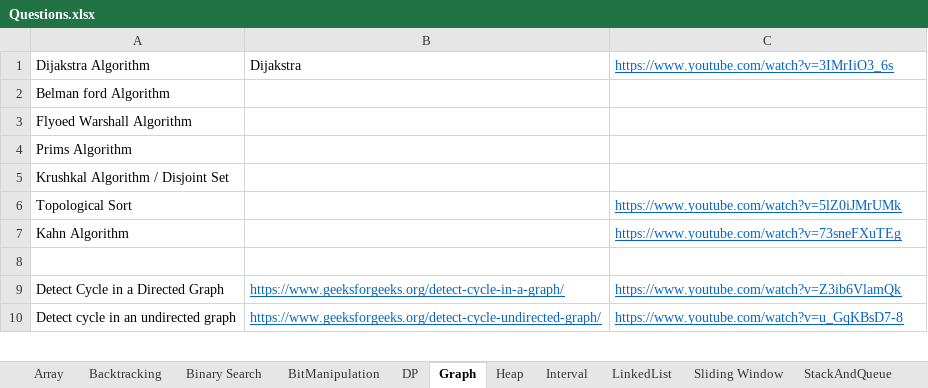
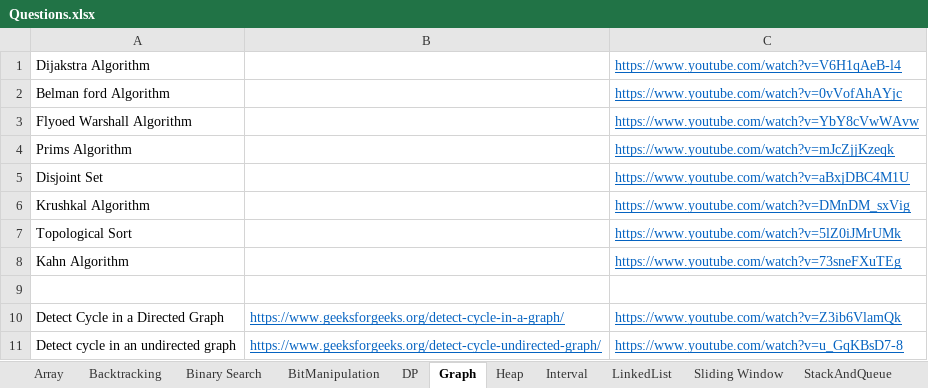
Before and after one commit to hareramcse/Datastructure, an Excel workbook: Questions.xlsx, sheet Graph, drawn as a sheet; only a part is shown; values as stored, in another font and other column widths than the file's, no borders; removed rows and columns are numbered as before the commit, all else as after; the diff names each change by its address in the sheet, - before the commit and + after, or states it on an @@ line.

Commit message:
latest

```diff
--- a/Questions.xlsx (sheet Graph)
+++ b/Questions.xlsx (sheet Graph)
-B1: Dijakstra
+B1: (empty)
-C1: https://www.youtube.com/watch?v=3IMrIiO3_6s
+C1: https://www.youtube.com/watch?v=V6H1qAeB-l4
-C2: (empty)
+C2: https://www.youtube.com/watch?v=0vVofAhAYjc
-C3: (empty)
+C3: https://www.youtube.com/watch?v=YbY8cVwWAvw
-C4: (empty)
+C4: https://www.youtube.com/watch?v=mJcZjjKzeqk
-row 5: Krushkal Algorithm / Disjoint Set
+row 5: Disjoint Set |  | https://www.youtube.com/watch?v=aBxjDBC4M1U
+row 6: Krushkal Algorithm |  | https://www.youtube.com/watch?v=DMnDM_sxVig
```
